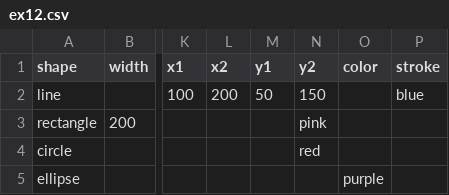
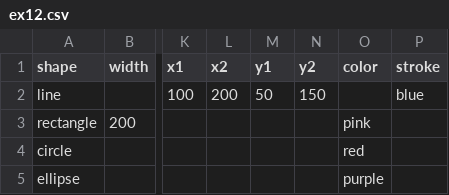
Before and after one commit to PoltergeistX/F21DV_LAB1, a CSV file: ex12.csv, drawn as a sheet; only a part is shown, gaps mark what is left out; the diff names each change by its address in the sheet, - before the commit and + after, or states it on an @@ line.

Commit message:
Update ex12.csv

```diff
--- a/ex12.csv
+++ b/ex12.csv
-N3 (y2): pink
+N3 (y2): (empty)
-O3 (color): (empty)
+O3 (color): pink
-N4 (y2): red
+N4 (y2): (empty)
-O4 (color): (empty)
+O4 (color): red
```
